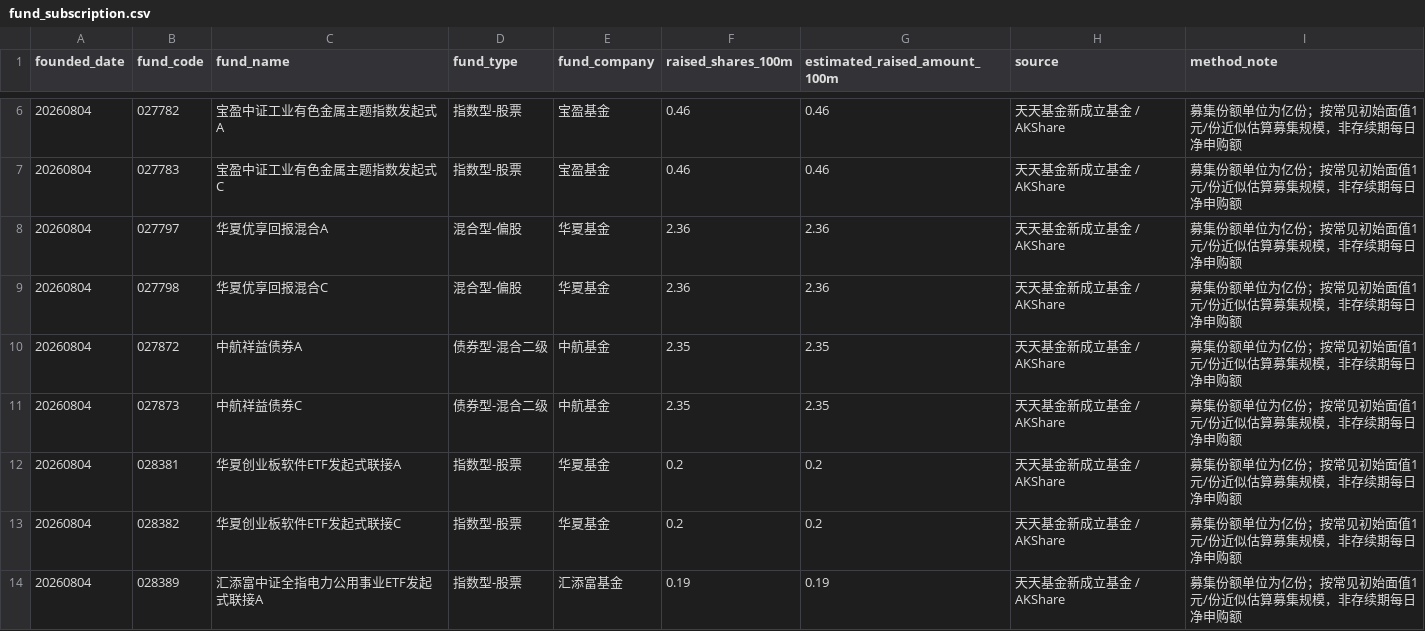
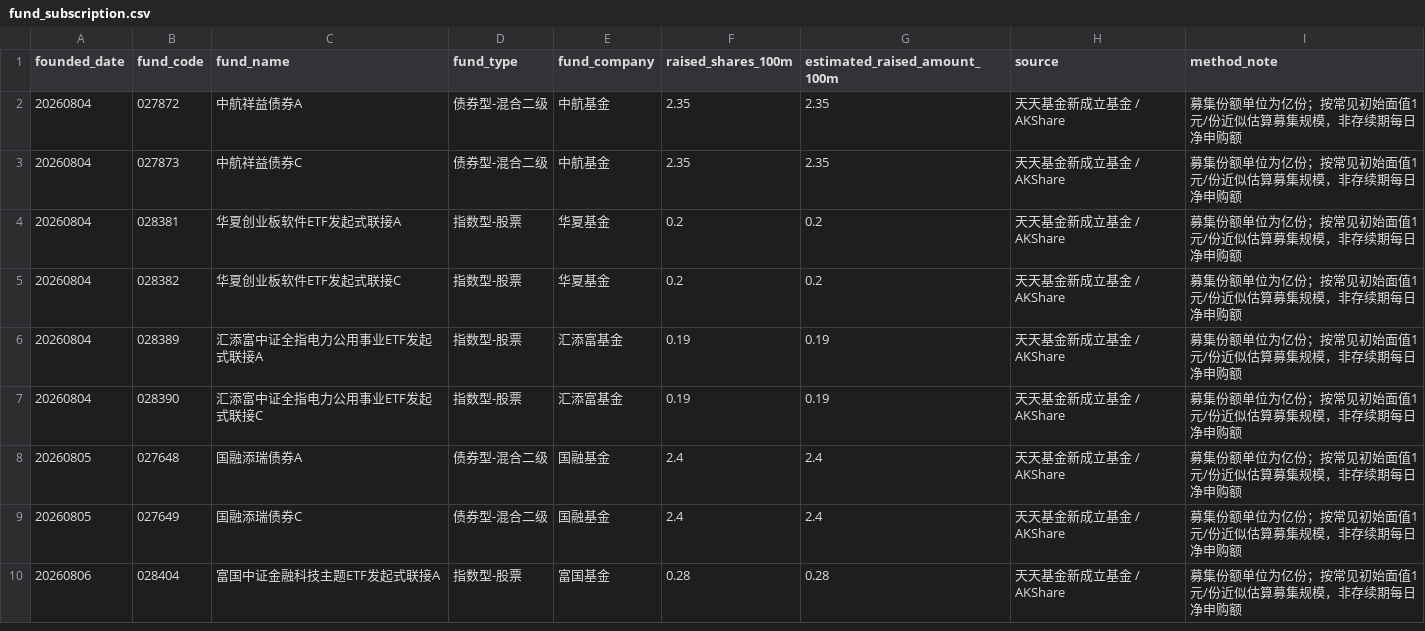
Before and after one commit to littlepeachh/macroscope-dashboard-v6, a CSV file: data/fund_subscription.csv, drawn as a sheet; only a part is shown, gaps mark what is left out; the shorter side is filled out with more unchanged rows; removed rows and columns are numbered as before the commit, all else as after; the diff covers the shown part only; the diff names each change by its address in the sheet, - before the commit and + after, or states it on an @@ line.

```diff
--- a/data/fund_subscription.csv
+++ b/data/fund_subscription.csv
-row 6: 20260804 | 027782 | 宝盈中证工业有色金属主题指数发起式A | 指数型-股票 | 宝盈基金 | 0.46 | 0.46 | 天天基金新成立基金 / AKShare | 募集份额单位为亿份；按常见初始面值1元/份近似估算募集规模，非存续期每日净申购额
-row 7: 20260804 | 027783 | 宝盈中证工业有色金属主题指数发起式C | 指数型-股票 | 宝盈基金 | 0.46 | 0.46 | 天天基金新成立基金 / AKShare | 募集份额单位为亿份；按常见初始面值1元/份近似估算募集规模，非存续期每日净申购额
-row 8: 20260804 | 027797 | 华夏优享回报混合A | 混合型-偏股 | 华夏基金 | 2.36 | 2.36 | 天天基金新成立基金 / AKShare | 募集份额单位为亿份；按常见初始面值1元/份近似估算募集规模，非存续期每日净申购额
-row 9: 20260804 | 027798 | 华夏优享回报混合C | 混合型-偏股 | 华夏基金 | 2.36 | 2.36 | 天天基金新成立基金 / AKShare | 募集份额单位为亿份；按常见初始面值1元/份近似估算募集规模，非存续期每日净申购额
```
Also changed, not shown: 8 added rows and 4 removed rows elsewhere in this file, data/macro.csv, 2 other files.
